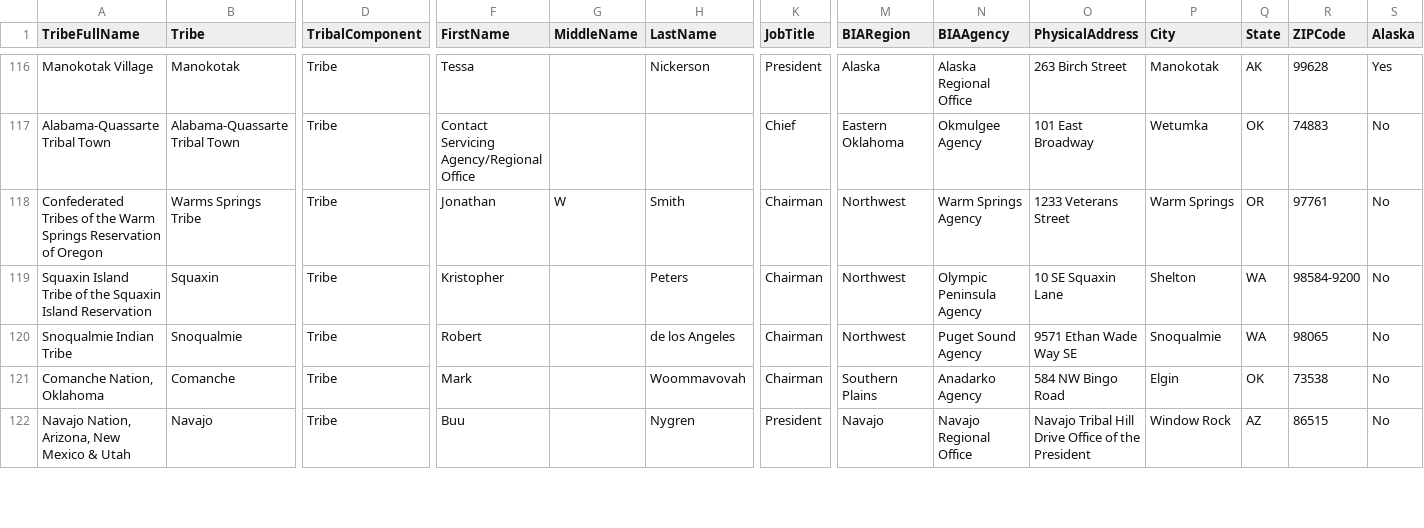
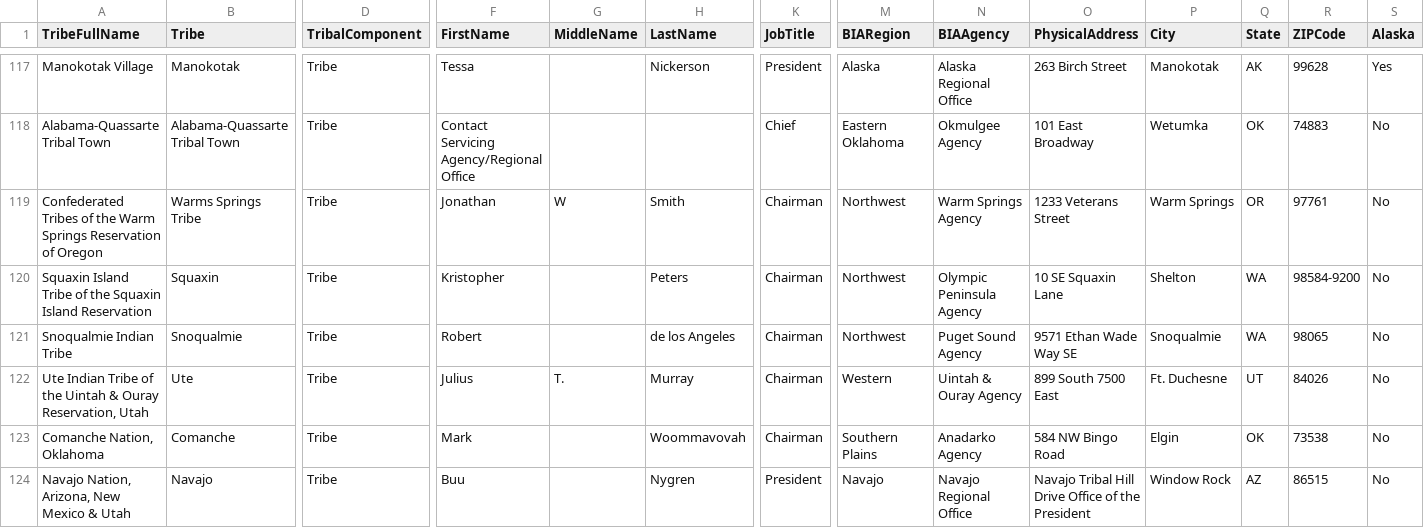
Before and after one commit to cisagov/flat-tribal-leaders, a CSV file: tribal-leaders.csv, drawn as a sheet; only a part is shown, gaps mark what is left out; rows hold the shown columns only; the diff covers the shown part only; the diff names each change by its address in the sheet, - before the commit and + after, or states it on an @@ line.

```diff
--- a/tribal-leaders.csv
+++ b/tribal-leaders.csv
+row 122: Ute Indian Tribe of the Uintah & Ouray Reservation, Utah | Ute | Tribe | Julius | T. | Murray | Chairman | Western | Uintah & Ouray Agency | 899 South 7500 East | Ft. Duchesne | UT | 84026 | No
```
Also changed, not shown: 2 added rows, 3 removed rows and 8 edited cells elsewhere in this file.
